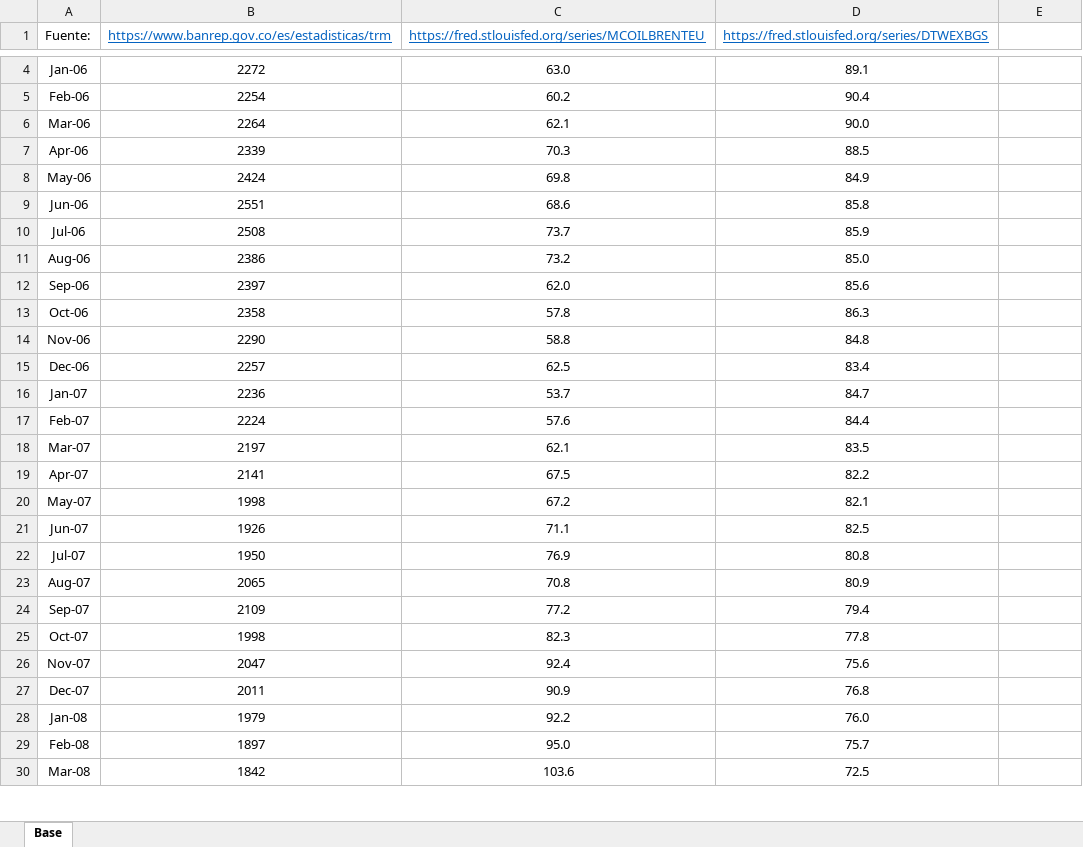
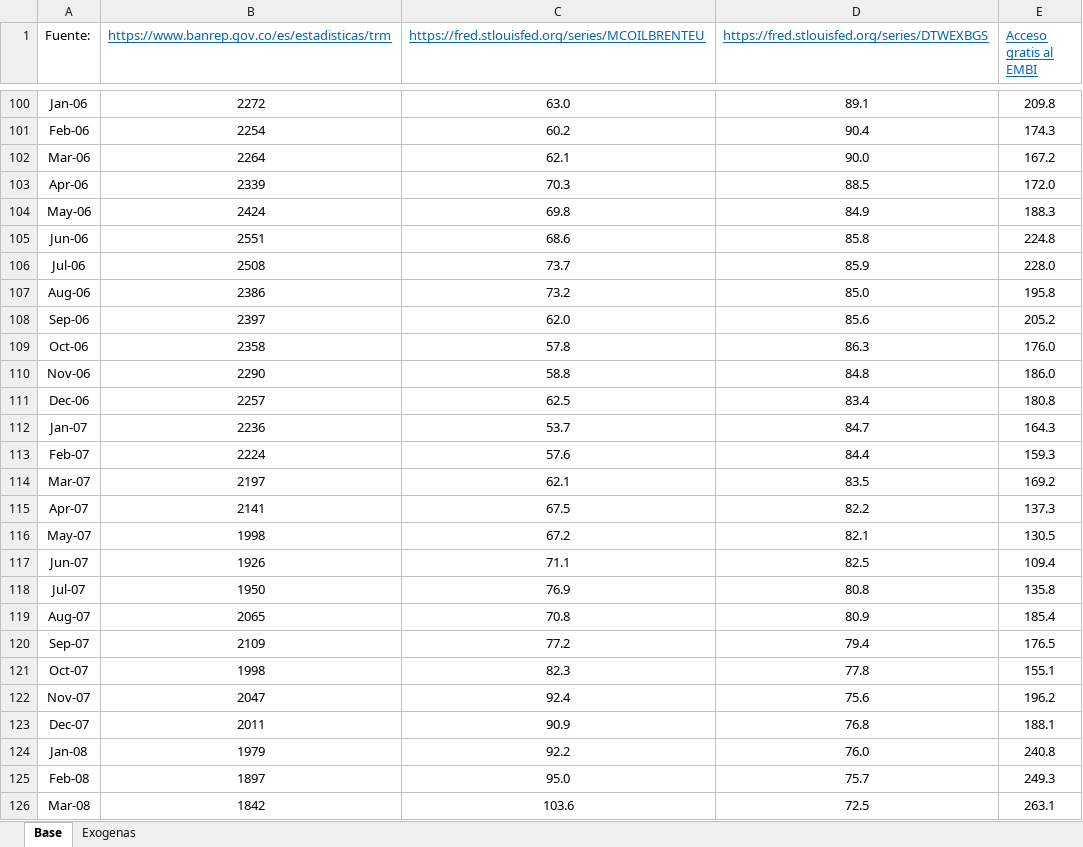
Before and after one commit to Argo-Econ/VAR_Models, an Excel workbook: Datos_ent/Base.xlsx, sheet Base, drawn as a sheet; only a part is shown, gaps mark what is left out; values as stored, in another font and other column widths than the file's, no borders; addresses are those after the commit; the diff covers the shown part only; the diff names each change by its address in the sheet, - before the commit and + after, or states it on an @@ line.

```diff
--- a/Datos_ent/Base.xlsx (sheet Base)
+++ b/Datos_ent/Base.xlsx (sheet Base)
+sheet tab: Exogenas
-E1: (empty)
+E1: Acceso gratis al EMBI
-E100 (Acceso gratis al EMBI): (empty)
+E100 (Acceso gratis al EMBI): 209.8
-E101 (Acceso gratis al EMBI): (empty)
+E101 (Acceso gratis al EMBI): 174.3
-E102 (Acceso gratis al EMBI): (empty)
+E102 (Acceso gratis al EMBI): 167.2
-E103 (Acceso gratis al EMBI): (empty)
+E103 (Acceso gratis al EMBI): 172.0
-E104 (Acceso gratis al EMBI): (empty)
+E104 (Acceso gratis al EMBI): 188.3
-E105 (Acceso gratis al EMBI): (empty)
+E105 (Acceso gratis al EMBI): 224.8
-E106 (Acceso gratis al EMBI): (empty)
+E106 (Acceso gratis al EMBI): 228.0
-E107 (Acceso gratis al EMBI): (empty)
+E107 (Acceso gratis al EMBI): 195.8
-E108 (Acceso gratis al EMBI): (empty)
+E108 (Acceso gratis al EMBI): 205.2
-E109 (Acceso gratis al EMBI): (empty)
+E109 (Acceso gratis al EMBI): 176.0
-E110 (Acceso gratis al EMBI): (empty)
+E110 (Acceso gratis al EMBI): 186.0
-E111 (Acceso gratis al EMBI): (empty)
+E111 (Acceso gratis al EMBI): 180.8
-E112 (Acceso gratis al EMBI): (empty)
+E112 (Acceso gratis al EMBI): 164.3
-E113 (Acceso gratis al EMBI): (empty)
+E113 (Acceso gratis al EMBI): 159.3
-E114 (Acceso gratis al EMBI): (empty)
+E114 (Acceso gratis al EMBI): 169.2
-E115 (Acceso gratis al EMBI): (empty)
+E115 (Acceso gratis al EMBI): 137.3
-E116 (Acceso gratis al EMBI): (empty)
+E116 (Acceso gratis al EMBI): 130.5
-E117 (Acceso gratis al EMBI): (empty)
+E117 (Acceso gratis al EMBI): 109.4
-E118 (Acceso gratis al EMBI): (empty)
+E118 (Acceso gratis al EMBI): 135.8
-E119 (Acceso gratis al EMBI): (empty)
+E119 (Acceso gratis al EMBI): 185.4
-E120 (Acceso gratis al EMBI): (empty)
+E120 (Acceso gratis al EMBI): 176.5
-E121 (Acceso gratis al EMBI): (empty)
+E121 (Acceso gratis al EMBI): 155.1
-E122 (Acceso gratis al EMBI): (empty)
+E122 (Acceso gratis al EMBI): 196.2
-E123 (Acceso gratis al EMBI): (empty)
+E123 (Acceso gratis al EMBI): 188.1
-E124 (Acceso gratis al EMBI): (empty)
+E124 (Acceso gratis al EMBI): 240.8
-E125 (Acceso gratis al EMBI): (empty)
+E125 (Acceso gratis al EMBI): 249.3
-E126 (Acceso gratis al EMBI): (empty)
+E126 (Acceso gratis al EMBI): 263.1
```
Also changed, not shown: 97 added rows and 194 edited cells elsewhere in this sheet, 2 other files.
